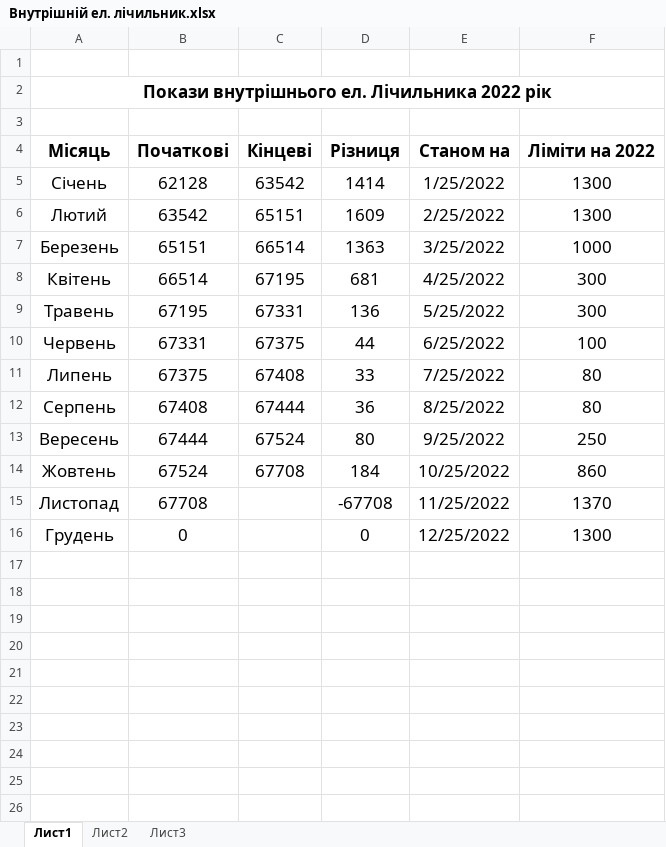
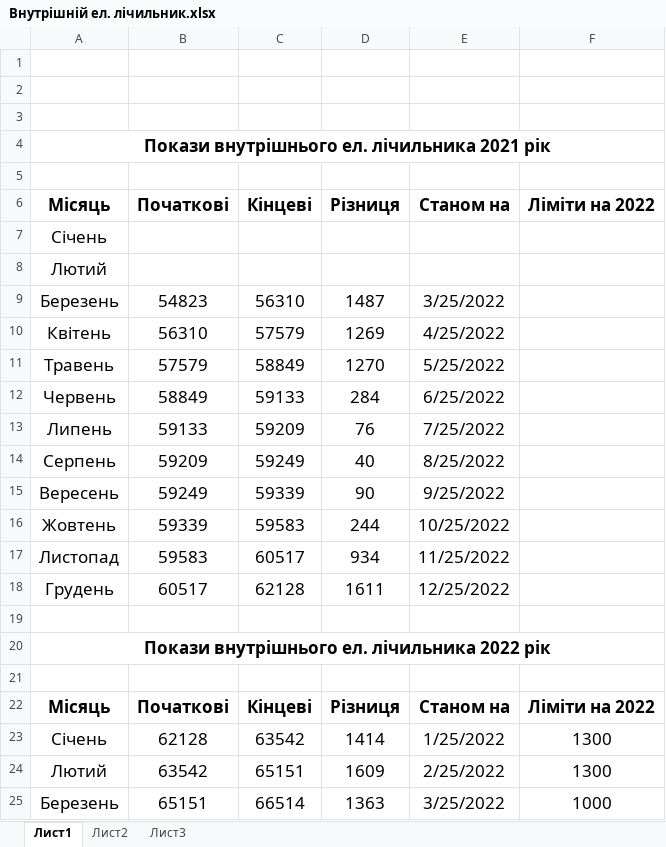
Before and after one commit to AndrijShwed/Dokuments-C, an Excel workbook: Лічильники/Внутрішній ел. лічильник.xlsx, sheet Лист1, drawn as a sheet; only a part is shown; the shorter side is filled out with more unchanged rows; values as stored, in another font and other column widths than the file's, no borders; addresses are those after the commit; the diff names each change by its address in the sheet, - before the commit and + after, or states it on an @@ line.

Commit message:
10/11/2022

```diff
--- a/Лічильники/Внутрішній ел. лічильник.xlsx (sheet Лист1)
+++ b/Лічильники/Внутрішній ел. лічильник.xlsx (sheet Лист1)
+row 2: (empty)
+row 3: (empty)
-A4: Покази внутрішнього ел. Лічильника 2022 рік
+A4: Покази внутрішнього ел. лічильника 2021 рік
+row 5: (empty)
+row 6: Місяць | Початкові | Кінцеві | Різниця | Станом на | Ліміти на 2022
+row 7: Січень
+row 8: Лютий
+row 9: Березень | 54823 | 56310 | 1487 | 3/25/2022
+row 10: Квітень | 56310 | 57579 | 1269 | 4/25/2022
+row 11: Травень | 57579 | 58849 | 1270 | 5/25/2022
+row 12: Червень | 58849 | 59133 | 284 | 6/25/2022
+row 13: Липень | 59133 | 59209 | 76 | 7/25/2022
+row 14: Серпень | 59209 | 59249 | 40 | 8/25/2022
+row 15: Вересень | 59249 | 59339 | 90 | 9/25/2022
+row 16: Жовтень | 59339 | 59583 | 244 | 10/25/2022
+row 17: Листопад | 59583 | 60517 | 934 | 11/25/2022
+row 18: Грудень | 60517 | 62128 | 1611 | 12/25/2022
+row 19: (empty)
+row 20: Покази внутрішнього ел. лічильника 2022 рік
```
